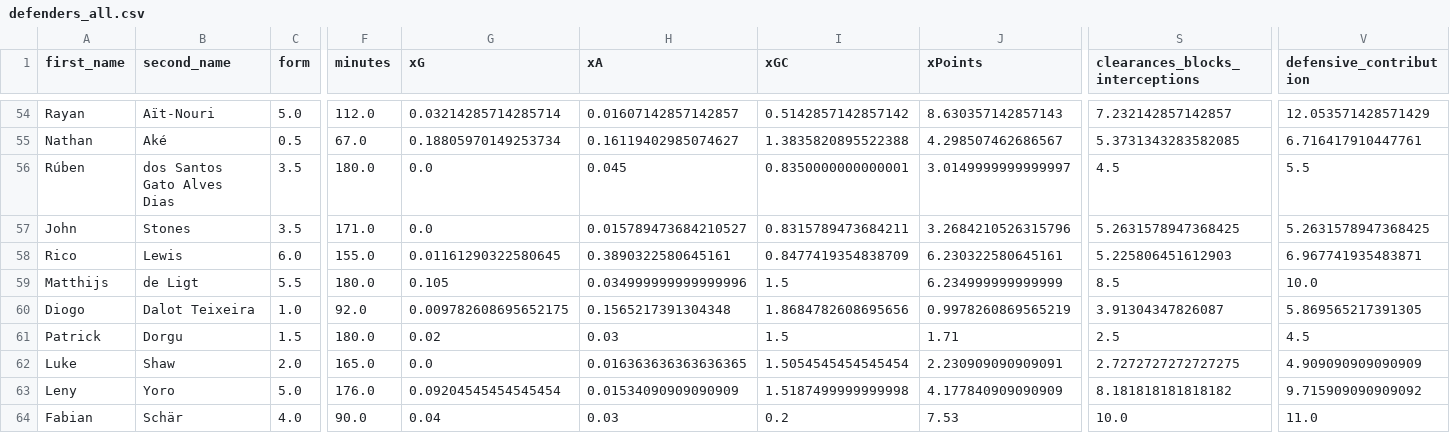
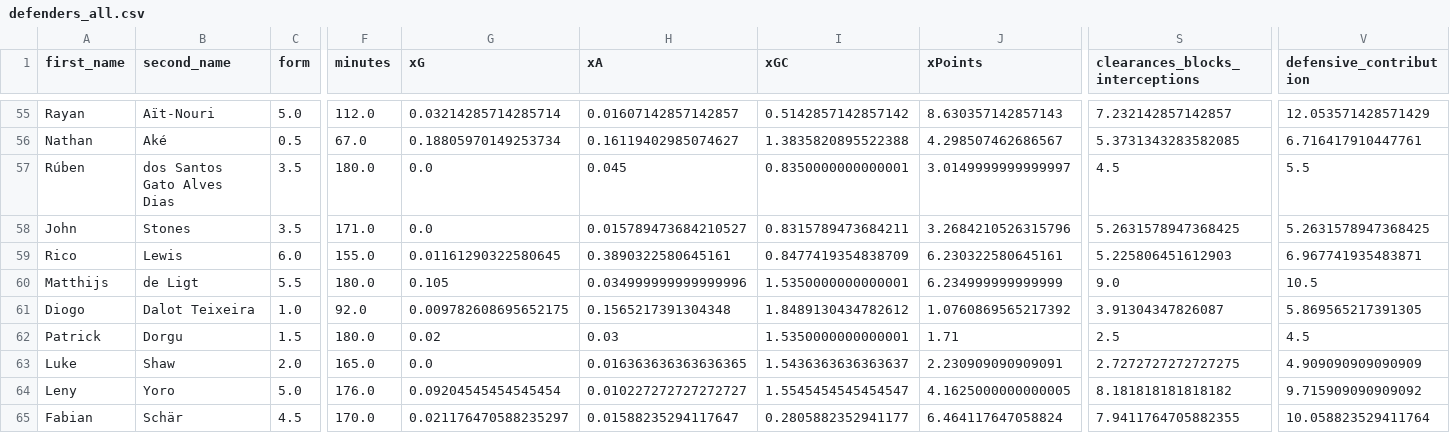
Before and after one commit to sarthakk88/FPL-StatsHub, a CSV file: data/defenders_all.csv, drawn as a sheet; only a part is shown, gaps mark what is left out; addresses are those after the commit; the diff covers the shown part only; the diff names each change by its address in the sheet, - before the commit and + after, or states it on an @@ line.

```diff
--- a/data/defenders_all.csv
+++ b/data/defenders_all.csv
-I60 (xGC): 1.5
+I60 (xGC): 1.5350000000000001
-S60 (clearances_blocks_interceptions): 8.5
+S60 (clearances_blocks_interceptions): 9.0
-V60 (defensive_contribution): 10.0
+V60 (defensive_contribution): 10.5
-I61 (xGC): 1.8684782608695656
+I61 (xGC): 1.8489130434782612
-J61 (xPoints): 0.9978260869565219
+J61 (xPoints): 1.0760869565217392
-I62 (xGC): 1.5
+I62 (xGC): 1.5350000000000001
-I63 (xGC): 1.5054545454545454
+I63 (xGC): 1.5436363636363637
-H64 (xA): 0.01534090909090909
+H64 (xA): 0.010227272727272727
-I64 (xGC): 1.5187499999999998
+I64 (xGC): 1.5545454545454547
-J64 (xPoints): 4.177840909090909
+J64 (xPoints): 4.1625000000000005
-C65 (form): 4.0
+C65 (form): 4.5
-F65 (minutes): 90.0
+F65 (minutes): 170.0
-G65 (xG): 0.04
+G65 (xG): 0.021176470588235297
-H65 (xA): 0.03
+H65 (xA): 0.01588235294117647
-I65 (xGC): 0.2
+I65 (xGC): 0.2805882352941177
-J65 (xPoints): 7.53
+J65 (xPoints): 6.464117647058824
-S65 (clearances_blocks_interceptions): 10.0
+S65 (clearances_blocks_interceptions): 7.9411764705882355
-V65 (defensive_contribution): 11.0
+V65 (defensive_contribution): 10.058823529411764
```
Also changed, not shown: 1 added row and 122 edited cells elsewhere in this file, data/defenders_last5.csv, data/midfielders_away.csv, 27 other files.
